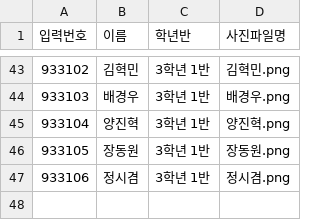
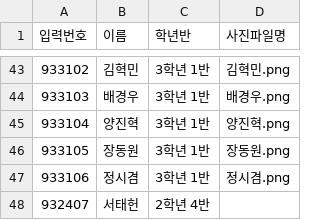
Before and after one commit to joeyKor/class__manage, a CSV file: members.csv, drawn as a sheet; only a part is shown, gaps mark what is left out.

```diff
--- a/members.csv
+++ b/members.csv
@@ -47 +47,2 @@
 933106,정시겸,3학년 1반,정시겸.png
+932407,서태헌,2학년 4반,
```
Also changed, not shown: attendance_logs.csv, 4 other files.
